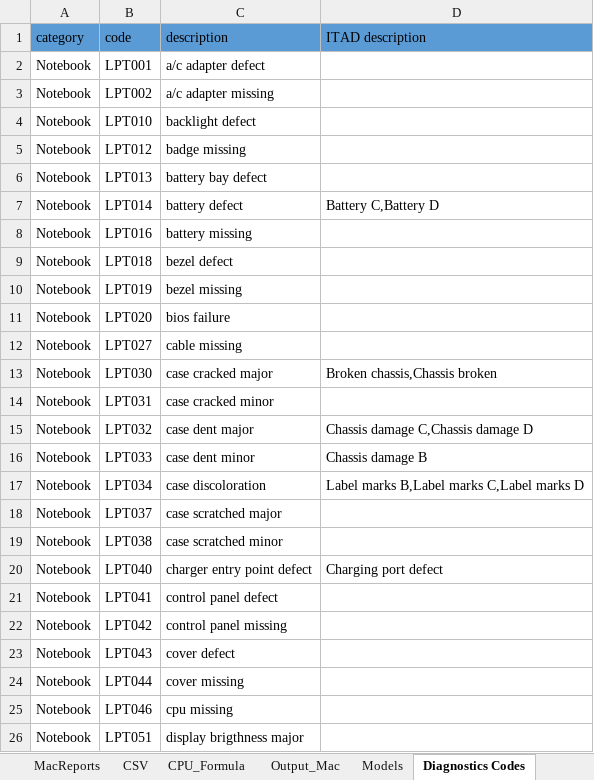
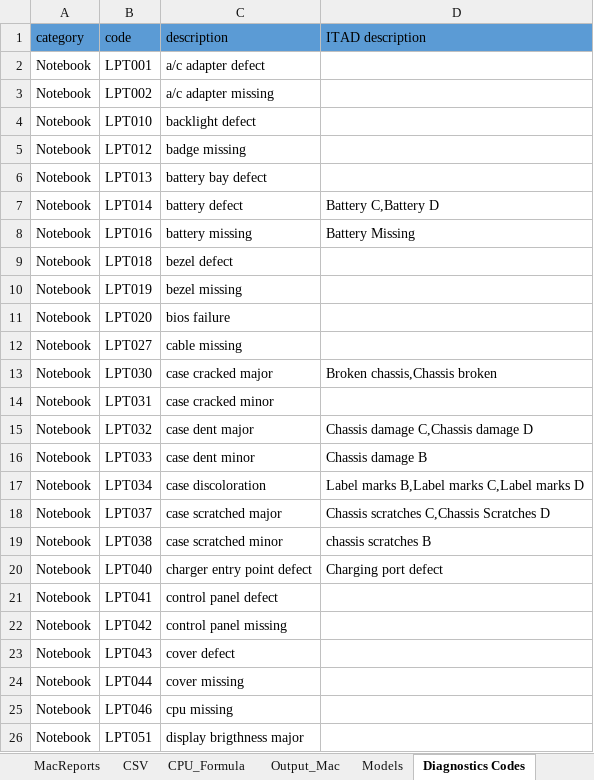
Before and after one commit to tomer-shuru/Audit, an Excel workbook: Audit.xlsm, sheet Diagnostics Codes, drawn as a sheet; only a part is shown; values as stored, in another font and other column widths than the file's, no borders; the diff names each change by its address in the sheet, - before the commit and + after, or states it on an @@ line.

```diff
--- a/Audit.xlsm (sheet Diagnostics Codes)
+++ b/Audit.xlsm (sheet Diagnostics Codes)
-D8 (ITAD description): (empty)
+D8 (ITAD description): Battery Missing
-D18 (ITAD description): (empty)
+D18 (ITAD description): Chassis scratches C,Chassis Scratches D
-D19 (ITAD description): (empty)
+D19 (ITAD description): chassis scratches B
```
Also changed, not shown: sheet SIMS Audit Report, sheet Output_Mac, sheet Audit Report, sheet Models, sheet My_Audit, sheet Input, hidden cells.
